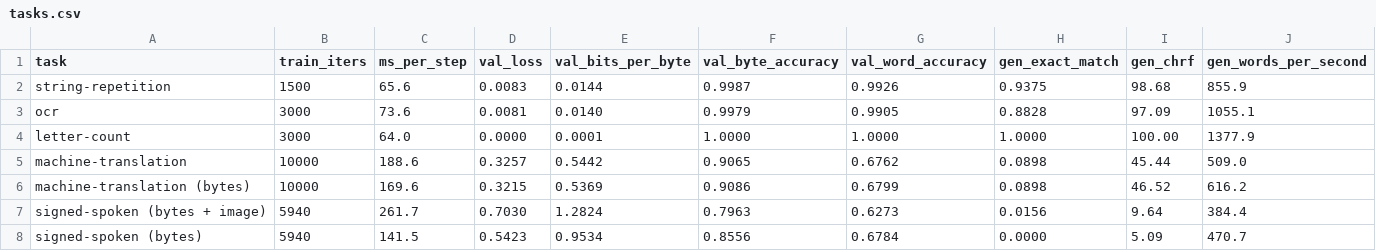
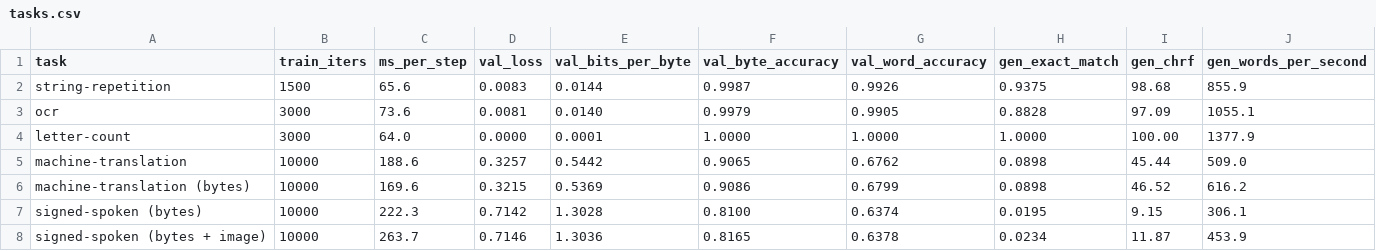
Before and after one commit to sign/WeLT, a CSV file: benchmarks/tasks.csv, drawn as a sheet.

```diff
--- a/benchmarks/tasks.csv
+++ b/benchmarks/tasks.csv
@@ -6,3 +6,3 @@ machine-translation,10000,188.6,0.3257,0.5442,0.9065,0.6762,0.0898,45.44,509.0
 machine-translation (bytes),10000,169.6,0.3215,0.5369,0.9086,0.6799,0.0898,46.52,616.2
-signed-spoken (bytes + image),5940,261.7,0.7030,1.2824,0.7963,0.6273,0.0156,9.64,384.4
-signed-spoken (bytes),5940,141.5,0.5423,0.9534,0.8556,0.6784,0.0000,5.09,470.7
+signed-spoken (bytes),10000,222.3,0.7142,1.3028,0.8100,0.6374,0.0195,9.15,306.1
+signed-spoken (bytes + image),10000,263.7,0.7146,1.3036,0.8165,0.6378,0.0234,11.87,453.9
```
Also changed, not shown: 8 other files.
